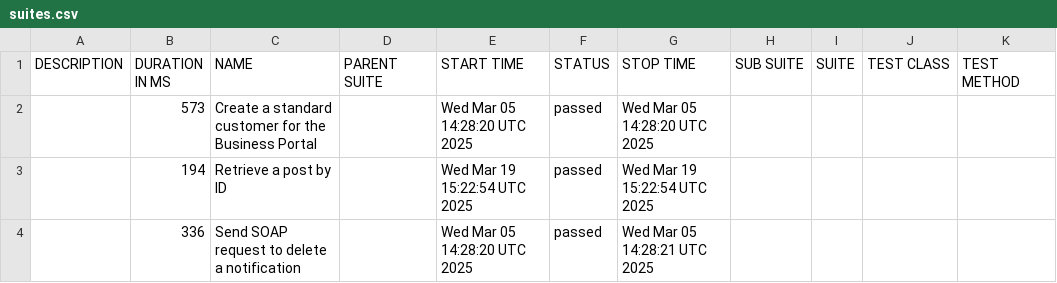
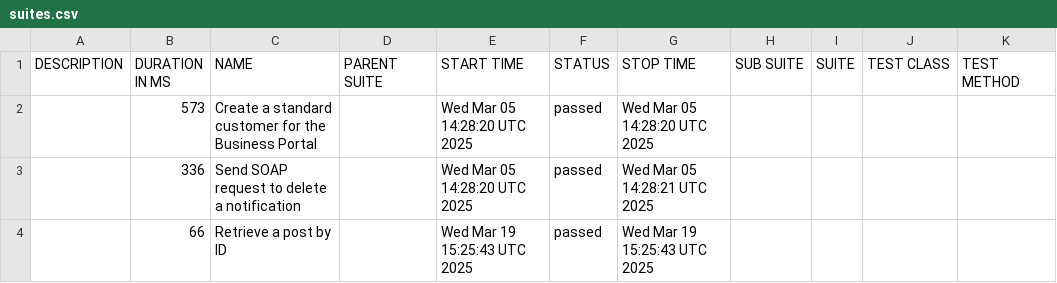
Before and after one commit to dhomi/pytest-bdd-playwright, a CSV file: data/suites.csv, drawn as a sheet; removed rows and columns are numbered as before the commit, all else as after; the diff names each change by its address in the sheet, - before the commit and + after, or states it on an @@ line.

```diff
--- a/data/suites.csv
+++ b/data/suites.csv
-row 3:  | 194 | Retrieve a post by ID |  | Wed Mar 19 15:22:54 UTC 2025 | passed | Wed Mar 19 15:22:54 UTC 2025
+row 4:  | 66 | Retrieve a post by ID |  | Wed Mar 19 15:25:43 UTC 2025 | passed | Wed Mar 19 15:25:43 UTC 2025
```
Also changed, not shown: data/behaviors.csv, 37 other files.
